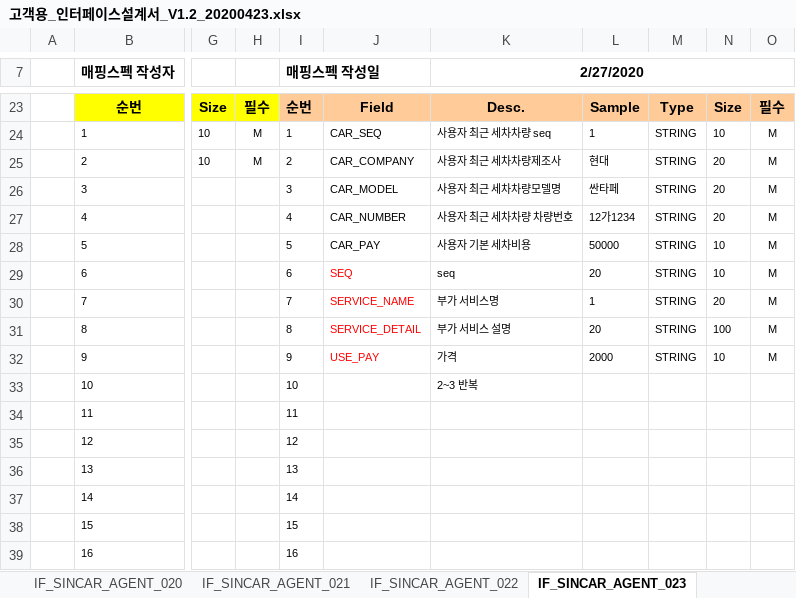
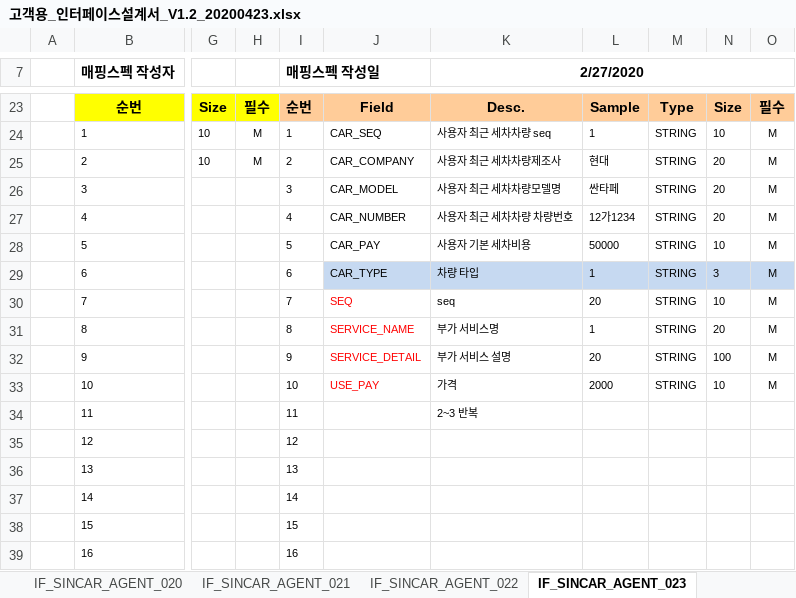
Before and after one commit to rixk-kim/sincarproject, an Excel workbook: Interface 문서/고객용_인터페이스설계서_V1.2_20200423.xlsx, sheet IF_SINCAR_AGENT_023, drawn as a sheet; only a part is shown, gaps mark what is left out; values as stored, in another font and other column widths than the file's, no borders; the diff names each change by its address in the sheet, - before the commit and + after, or states it on an @@ line.

```diff
--- a/Interface 문서/고객용_인터페이스설계서_V1.2_20200423.xlsx (sheet IF_SINCAR_AGENT_023)
+++ b/Interface 문서/고객용_인터페이스설계서_V1.2_20200423.xlsx (sheet IF_SINCAR_AGENT_023)
-J29: SEQ
+J29: CAR_TYPE
-J29:O29 fill: none
+J29:O29 fill: #C6D9F1
-J29 text colour: #FF0000
+J29 text colour: black
-K29 (2/27/2020): seq
+K29 (2/27/2020): 차량 타입
-L29: 20
+L29: 1
-N29: 10
+N29: 3
-J30: SERVICE_NAME
+J30: SEQ
-K30 (2/27/2020): 부가 서비스명
+K30 (2/27/2020): seq
-L30: 1
+L30: 20
-N30: 20
+N30: 10
-J31: SERVICE_DETAIL
+J31: SERVICE_NAME
-K31 (2/27/2020): 부가 서비스 설명
+K31 (2/27/2020): 부가 서비스명
-L31: 20
+L31: 1
-N31: 100
+N31: 20
-J32: USE_PAY
+J32: SERVICE_DETAIL
-K32 (2/27/2020): 가격
+K32 (2/27/2020): 부가 서비스 설명
-L32: 2000
+L32: 20
-N32: 10
+N32: 100
-J33: (empty)
+J33: USE_PAY
-K33 (2/27/2020): 2~3 반복
+K33 (2/27/2020): 가격
-L33: (empty)
+L33: 2000
-M33: (empty)
+M33: STRING
-N33: (empty)
+N33: 10
-O33: (empty)
+O33: M
-K34 (2/27/2020): (empty)
+K34 (2/27/2020): 2~3 반복
```
Also changed, not shown: sheet IF_SINCAR_AGENT_001, sheet IF_SINCAR_AGENT_012, sheet IF_SINCAR_AGENT_013, 9 other files.
